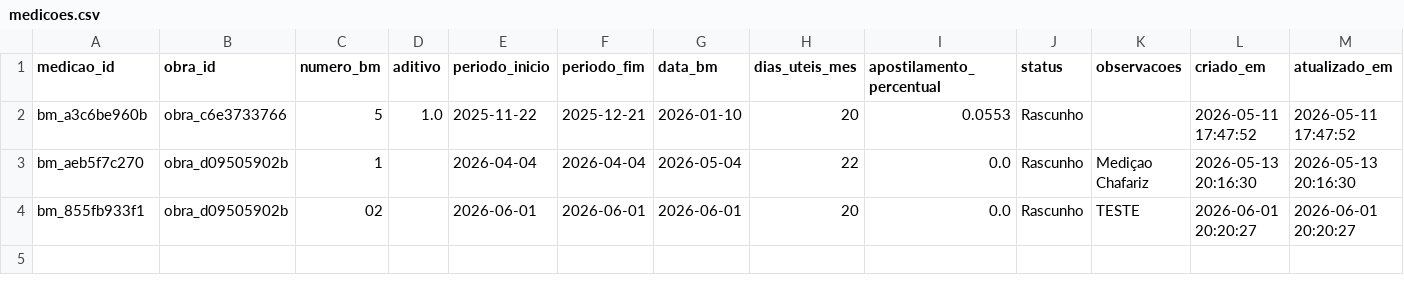
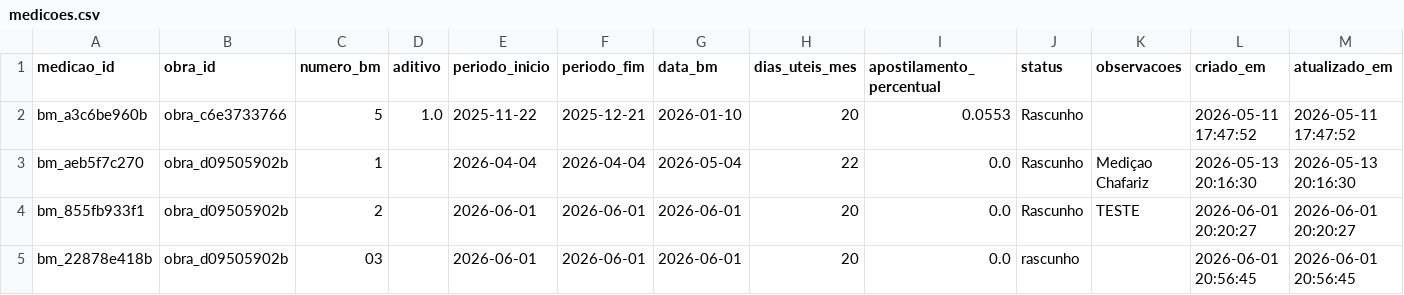
Before and after one commit to fabioser-ai/dragagem-app, a CSV file: data/medicoes/medicoes.csv, drawn as a sheet.

Commit message:
Update data/medicoes/medicoes.csv

```diff
--- a/data/medicoes/medicoes.csv
+++ b/data/medicoes/medicoes.csv
@@ -3,2 +3,3 @@ bm_a3c6be960b,obra_c6e3733766,5,1.0,2025-11-22,2025-12-21,2026-01-10,20,0.0553,R
 bm_aeb5f7c270,obra_d09505902b,1,,2026-04-04,2026-04-04,2026-05-04,22,0.0,Rascunho,Mediçao Chafariz,2026-05-13 20:16:30,2026-05-13 20:16:30
-bm_855fb933f1,obra_d09505902b,02,,2026-06-01,2026-06-01,2026-06-01,20,0.0,Rascunho,TESTE,2026-06-01 20:20:27,2026-06-01 20:20:27
+bm_855fb933f1,obra_d09505902b,2,,2026-06-01,2026-06-01,2026-06-01,20,0.0,Rascunho,TESTE,2026-06-01 20:20:27,2026-06-01 20:20:27
+bm_22878e418b,obra_d09505902b,03,,2026-06-01,2026-06-01,2026-06-01,20,0.0,rascunho,,2026-06-01 20:56:45,2026-06-01 20:56:45
```
